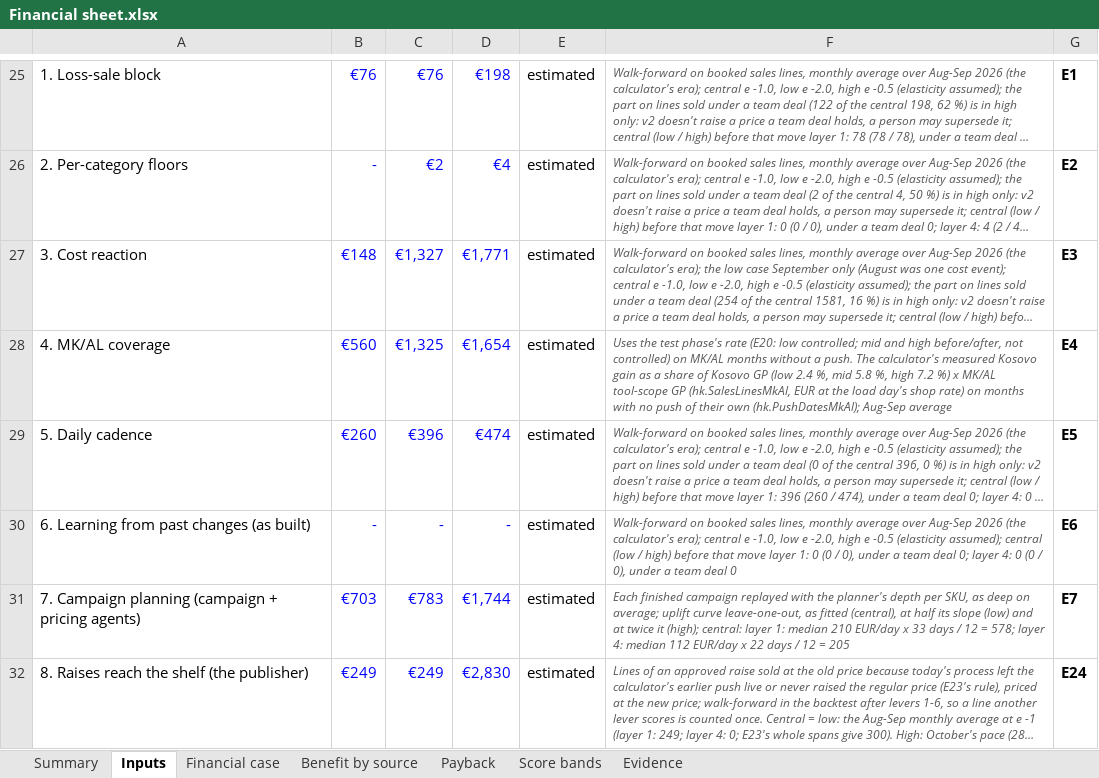
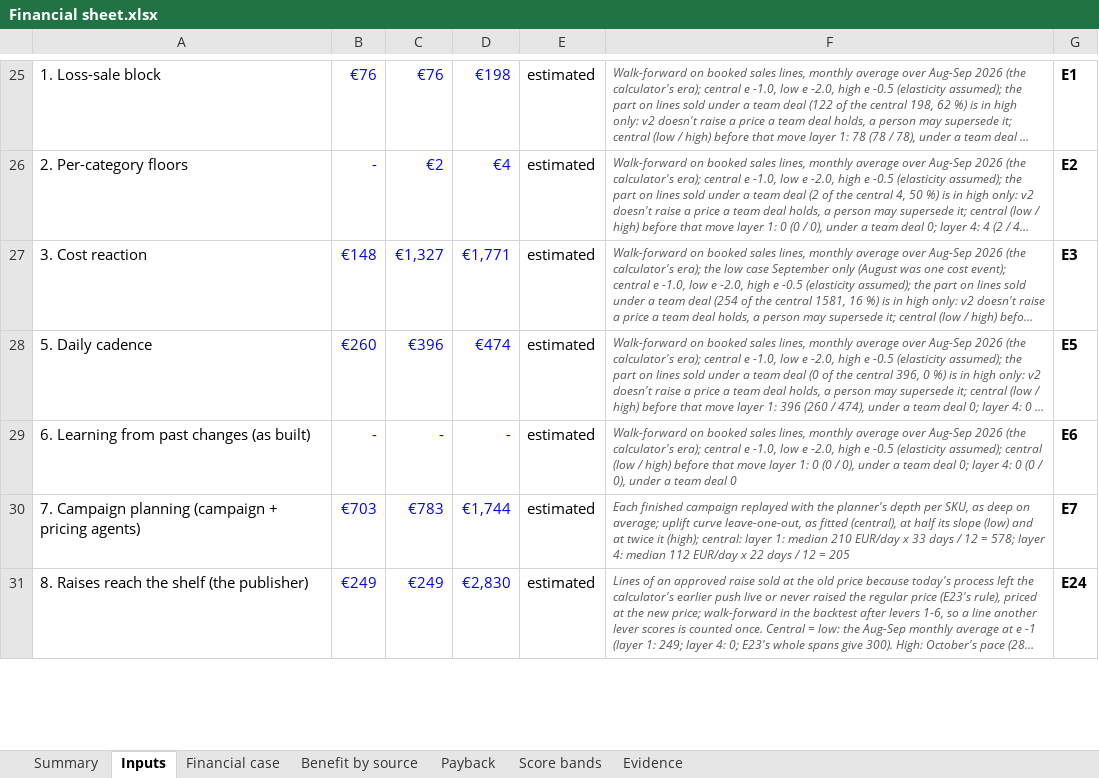
Before and after one commit to shkumbimgjirafa/Gjirafa-DynamicDiscounts, an Excel workbook: docs/hackathon-2026/Financial sheet.xlsx, sheet Inputs, drawn as a sheet; only a part is shown, gaps mark what is left out; long unchanged cells end in …; values as stored, in another font and other column widths than the file's, no borders; removed rows and columns are numbered as before the commit, all else as after; the diff covers the shown part only; the diff names each change by its address in the sheet, - before the commit and + after, or states it on an @@ line.

```diff
--- a/docs/hackathon-2026/Financial sheet.xlsx (sheet Inputs)
+++ b/docs/hackathon-2026/Financial sheet.xlsx (sheet Inputs)
-row 28: 4. MK/AL coverage | €560 | €1,325 | €1,654 | estimated | Uses the test phase's rate (E20: low controlled; mid and high before/after, not controlled) on MK/AL months without a push. The calculator's measured Kosovo gain as a share of Kosovo GP (low 2.4 %, mid 5.8 %, high 7.2 %) x MK/AL tool-scope GP (hk.SalesLinesMkAl, EUR at the load day's shop rate) on months with no push of their own (hk.PushDatesMkAl); Aug-Sep average | E4
```
Also changed, not shown: 1 added row, 10 edited cells and cell formats elsewhere in this sheet, sheet Payback, sheet Benefit by source, sheet Summary, sheet Evidence, sheet Financial case, formulas that keep their value, 11 other files.
